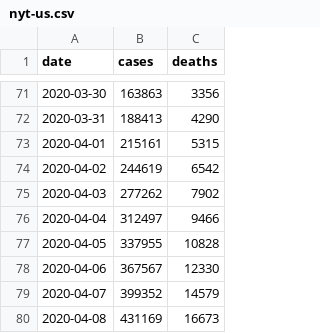
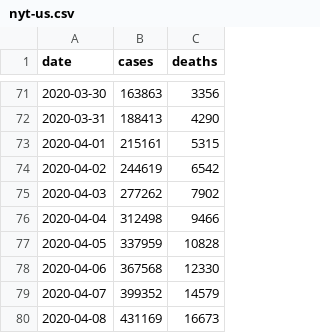
Before and after one commit to artcompiler/coronaviris, a CSV file: data/nyt-us.csv, drawn as a sheet; only a part is shown, gaps mark what is left out; the diff covers the shown part only.

```diff
--- a/data/nyt-us.csv
+++ b/data/nyt-us.csv
@@ -75,5 +75,5 @@ date,cases,deaths
 2020-04-03,277262,7902
-2020-04-04,312497,9466
-2020-04-05,337955,10828
-2020-04-06,367567,12330
+2020-04-04,312498,9466
+2020-04-05,337959,10828
+2020-04-06,367568,12330
 2020-04-07,399352,14579
```
Also changed, not shown: 1 added row and 21 edited cells elsewhere in this file, data/nyt-us-states.csv, 3 other files.
